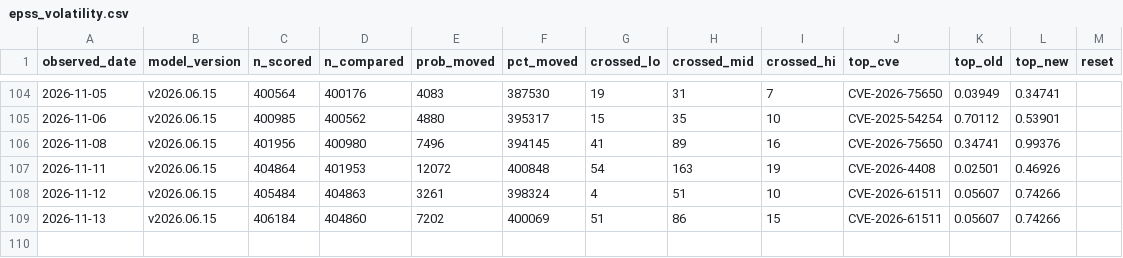
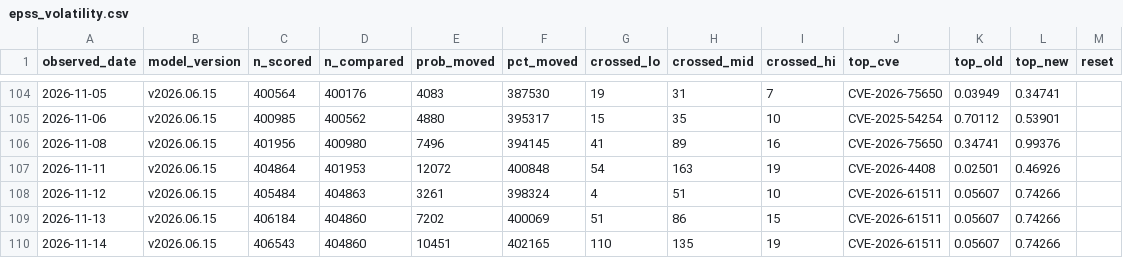
Before and after one commit to Devko/CyberMon, a CSV file: site/data/history/epss_volatility.csv, drawn as a sheet; only a part is shown, gaps mark what is left out.

Commit message:
data: nightly refresh 2026-11-14 [skip ci]

```diff
--- a/site/data/history/epss_volatility.csv
+++ b/site/data/history/epss_volatility.csv
@@ -109 +109,2 @@ observed_date,model_version,n_scored,n_compared,prob_moved,pct_moved,crossed_lo,
 2026-11-13,v2026.06.15,406184,404860,7202,400069,51,86,15,CVE-2026-61511,0.05607,0.74266,
+2026-11-14,v2026.06.15,406543,404860,10451,402165,110,135,19,CVE-2026-61511,0.05607,0.74266,
```
Also changed, not shown: site/data/history/nvd_backlog.csv, site/data/history/nvd_throughput.csv, 49 other files.
